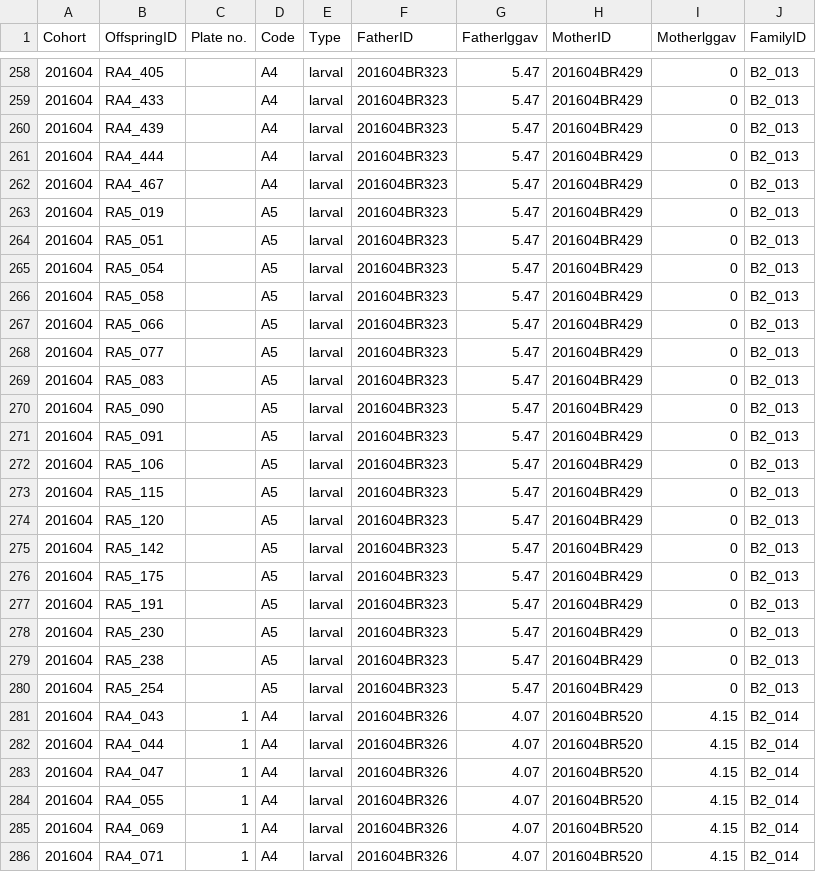
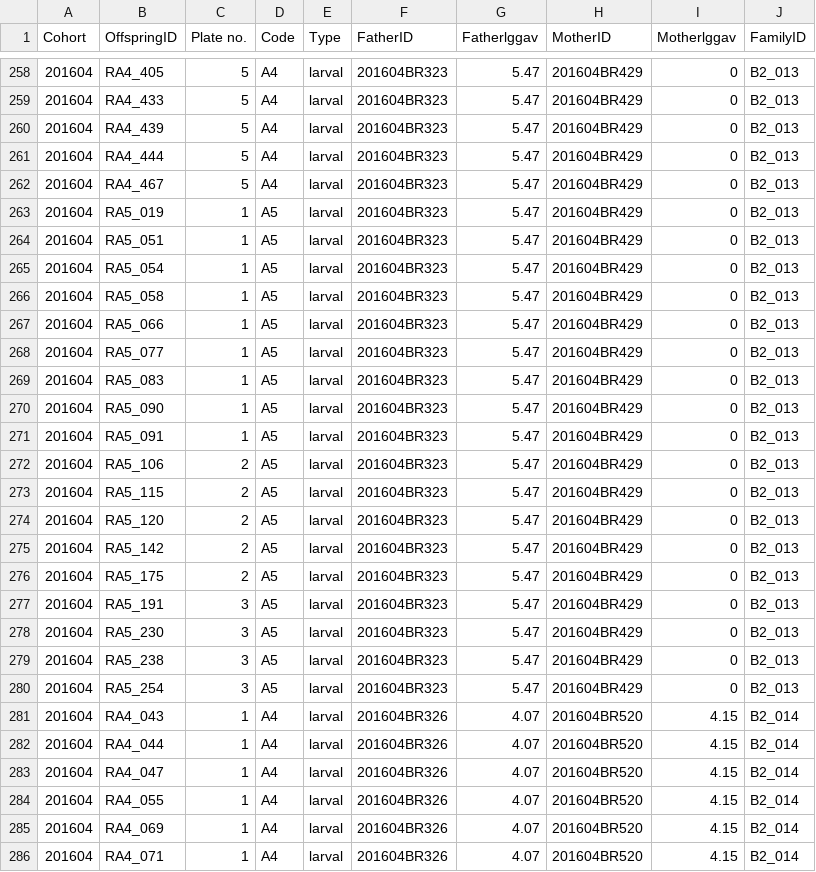
Before and after one commit to cheryltky/ViralTransmission, a CSV file: Working Files/allcohorts_top10fams.csv, drawn as a sheet; only a part is shown, gaps mark what is left out; the diff covers the shown part only.

```diff
--- a/Working Files/allcohorts_top10fams.csv
+++ b/Working Files/allcohorts_top10fams.csv
@@ -258,24 +258,24 @@ Cohort,OffspringID,Plate no.,Code,Type,FatherID,Fatherlggav,MotherID,Motherlggav
-201604,RA4_405,,A4,larval,201604BR323,5.47,201604BR429,0,B2_013
-201604,RA4_433,,A4,larval,201604BR323,5.47,201604BR429,0,B2_013
-201604,RA4_439,,A4,larval,201604BR323,5.47,201604BR429,0,B2_013
-201604,RA4_444,,A4,larval,201604BR323,5.47,201604BR429,0,B2_013
-201604,RA4_467,,A4,larval,201604BR323,5.47,201604BR429,0,B2_013
-201604,RA5_019,,A5,larval,201604BR323,5.47,201604BR429,0,B2_013
-201604,RA5_051,,A5,larval,201604BR323,5.47,201604BR429,0,B2_013
-201604,RA5_054,,A5,larval,201604BR323,5.47,201604BR429,0,B2_013
-201604,RA5_058,,A5,larval,201604BR323,5.47,201604BR429,0,B2_013
-201604,RA5_066,,A5,larval,201604BR323,5.47,201604BR429,0,B2_013
-201604,RA5_077,,A5,larval,201604BR323,5.47,201604BR429,0,B2_013
-201604,RA5_083,,A5,larval,201604BR323,5.47,201604BR429,0,B2_013
-201604,RA5_090,,A5,larval,201604BR323,5.47,201604BR429,0,B2_013
-201604,RA5_091,,A5,larval,201604BR323,5.47,201604BR429,0,B2_013
-201604,RA5_106,,A5,larval,201604BR323,5.47,201604BR429,0,B2_013
-201604,RA5_115,,A5,larval,201604BR323,5.47,201604BR429,0,B2_013
-201604,RA5_120,,A5,larval,201604BR323,5.47,201604BR429,0,B2_013
-201604,RA5_142,,A5,larval,201604BR323,5.47,201604BR429,0,B2_013
-201604,RA5_175,,A5,larval,201604BR323,5.47,201604BR429,0,B2_013
-201604,RA5_191,,A5,larval,201604BR323,5.47,201604BR429,0,B2_013
-201604,RA5_230,,A5,larval,201604BR323,5.47,201604BR429,0,B2_013
-201604,RA5_238,,A5,larval,201604BR323,5.47,201604BR429,0,B2_013
-201604,RA5_254,,A5,larval,201604BR323,5.47,201604BR429,0,B2_013
+201604,RA4_405,5,A4,larval,201604BR323,5.47,201604BR429,0,B2_013
+201604,RA4_433,5,A4,larval,201604BR323,5.47,201604BR429,0,B2_013
+201604,RA4_439,5,A4,larval,201604BR323,5.47,201604BR429,0,B2_013
+201604,RA4_444,5,A4,larval,201604BR323,5.47,201604BR429,0,B2_013
+201604,RA4_467,5,A4,larval,201604BR323,5.47,201604BR429,0,B2_013
+201604,RA5_019,1,A5,larval,201604BR323,5.47,201604BR429,0,B2_013
+201604,RA5_051,1,A5,larval,201604BR323,5.47,201604BR429,0,B2_013
+201604,RA5_054,1,A5,larval,201604BR323,5.47,201604BR429,0,B2_013
+201604,RA5_058,1,A5,larval,201604BR323,5.47,201604BR429,0,B2_013
+201604,RA5_066,1,A5,larval,201604BR323,5.47,201604BR429,0,B2_013
+201604,RA5_077,1,A5,larval,201604BR323,5.47,201604BR429,0,B2_013
+201604,RA5_083,1,A5,larval,201604BR323,5.47,201604BR429,0,B2_013
+201604,RA5_090,1,A5,larval,201604BR323,5.47,201604BR429,0,B2_013
+201604,RA5_091,1,A5,larval,201604BR323,5.47,201604BR429,0,B2_013
+201604,RA5_106,2,A5,larval,201604BR323,5.47,201604BR429,0,B2_013
+201604,RA5_115,2,A5,larval,201604BR323,5.47,201604BR429,0,B2_013
+201604,RA5_120,2,A5,larval,201604BR323,5.47,201604BR429,0,B2_013
+201604,RA5_142,2,A5,larval,201604BR323,5.47,201604BR429,0,B2_013
+201604,RA5_175,2,A5,larval,201604BR323,5.47,201604BR429,0,B2_013
+201604,RA5_191,3,A5,larval,201604BR323,5.47,201604BR429,0,B2_013
+201604,RA5_230,3,A5,larval,201604BR323,5.47,201604BR429,0,B2_013
+201604,RA5_238,3,A5,larval,201604BR323,5.47,201604BR429,0,B2_013
+201604,RA5_254,3,A5,larval,201604BR323,5.47,201604BR429,0,B2_013
 201604,RA4_043,1,A4,larval,201604BR326,4.07,201604BR520,4.15,B2_014
```
Also changed, not shown: 27 edited cells elsewhere in this file, 2 other files.
